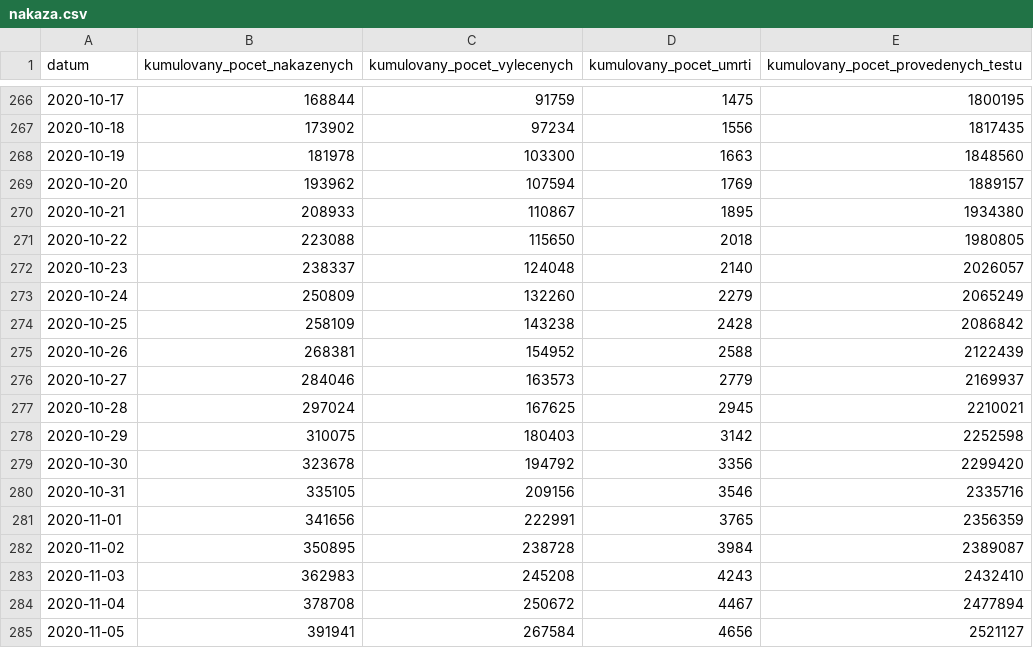
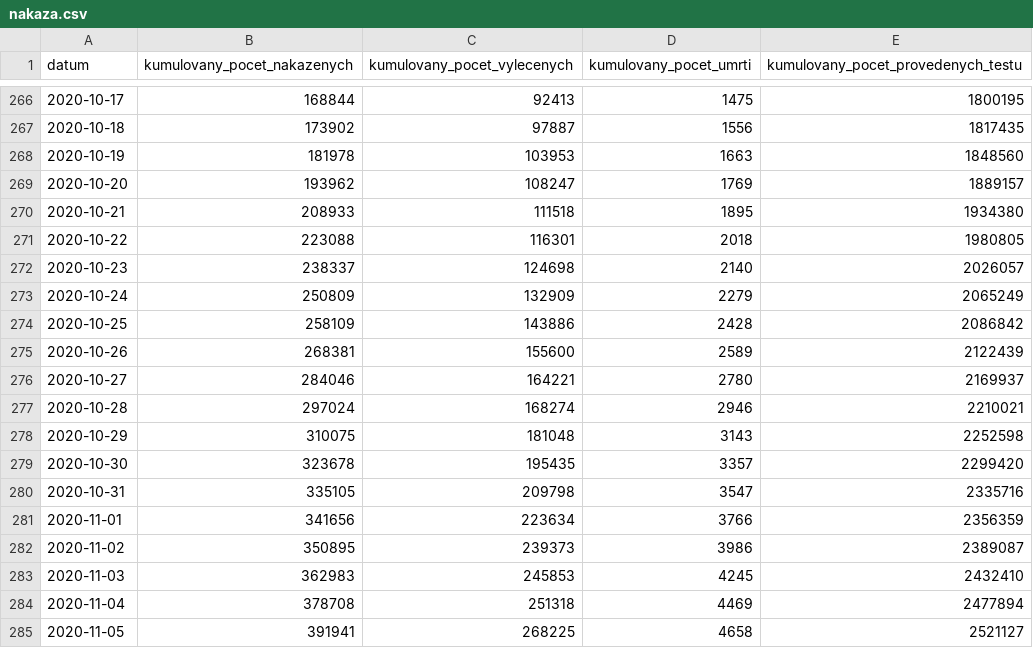
Before and after one commit to ondrejtichy07/covid19-Czechia, a CSV file: data/nakaza.csv, drawn as a sheet; only a part is shown, gaps mark what is left out; the diff covers the shown part only.

```diff
--- a/data/nakaza.csv
+++ b/data/nakaza.csv
@@ -266,20 +266,20 @@
-2020-10-17,168844,91759,1475,1800195
-2020-10-18,173902,97234,1556,1817435
-2020-10-19,181978,103300,1663,1848560
-2020-10-20,193962,107594,1769,1889157
-2020-10-21,208933,110867,1895,1934380
-2020-10-22,223088,115650,2018,1980805
-2020-10-23,238337,124048,2140,2026057
-2020-10-24,250809,132260,2279,2065249
-2020-10-25,258109,143238,2428,2086842
-2020-10-26,268381,154952,2588,2122439
-2020-10-27,284046,163573,2779,2169937
-2020-10-28,297024,167625,2945,2210021
-2020-10-29,310075,180403,3142,2252598
-2020-10-30,323678,194792,3356,2299420
-2020-10-31,335105,209156,3546,2335716
-2020-11-01,341656,222991,3765,2356359
-2020-11-02,350895,238728,3984,2389087
-2020-11-03,362983,245208,4243,2432410
-2020-11-04,378708,250672,4467,2477894
-2020-11-05,391941,267584,4656,2521127
+2020-10-17,168844,92413,1475,1800195
+2020-10-18,173902,97887,1556,1817435
+2020-10-19,181978,103953,1663,1848560
+2020-10-20,193962,108247,1769,1889157
+2020-10-21,208933,111518,1895,1934380
+2020-10-22,223088,116301,2018,1980805
+2020-10-23,238337,124698,2140,2026057
+2020-10-24,250809,132909,2279,2065249
+2020-10-25,258109,143886,2428,2086842
+2020-10-26,268381,155600,2589,2122439
+2020-10-27,284046,164221,2780,2169937
+2020-10-28,297024,168274,2946,2210021
+2020-10-29,310075,181048,3143,2252598
+2020-10-30,323678,195435,3357,2299420
+2020-10-31,335105,209798,3547,2335716
+2020-11-01,341656,223634,3766,2356359
+2020-11-02,350895,239373,3986,2389087
+2020-11-03,362983,245853,4245,2432410
+2020-11-04,378708,251318,4469,2477894
+2020-11-05,391941,268225,4658,2521127
```
Also changed, not shown: 1 added row and 97 edited cells elsewhere in this file, data/testy.csv, 2 other files.
